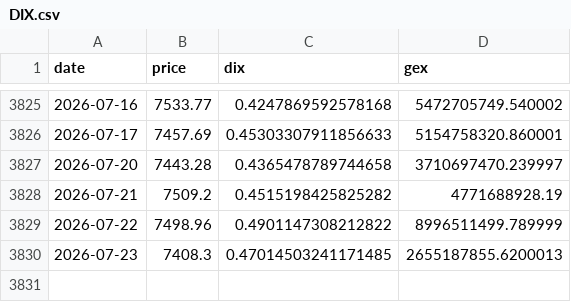
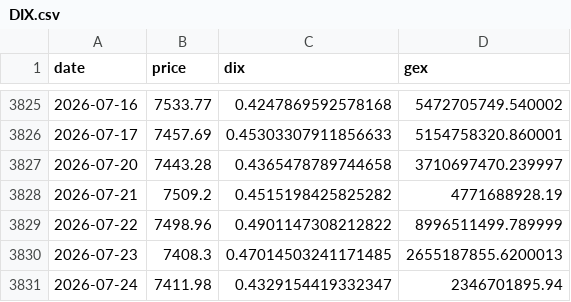
Before and after one commit to fjin5144-netizen/wsb-attention-archiver, a CSV file: data/DIX.csv, drawn as a sheet; only a part is shown, gaps mark what is left out; the diff names each change by its address in the sheet, - before the commit and + after, or states it on an @@ line.

```diff
--- a/data/DIX.csv
+++ b/data/DIX.csv
+row 3831: 2026-07-24 | 7411.98 | 0.4329154419332347 | 2346701895.94
```
Also changed, not shown: 4 other files.
